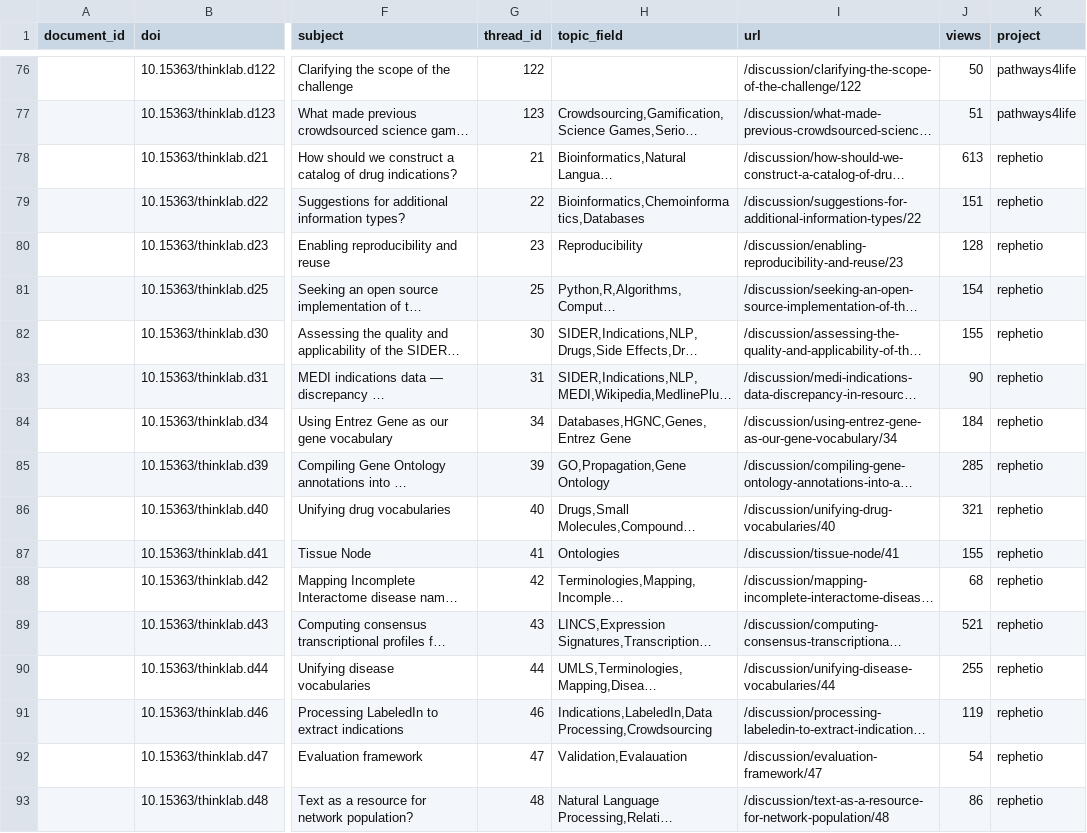
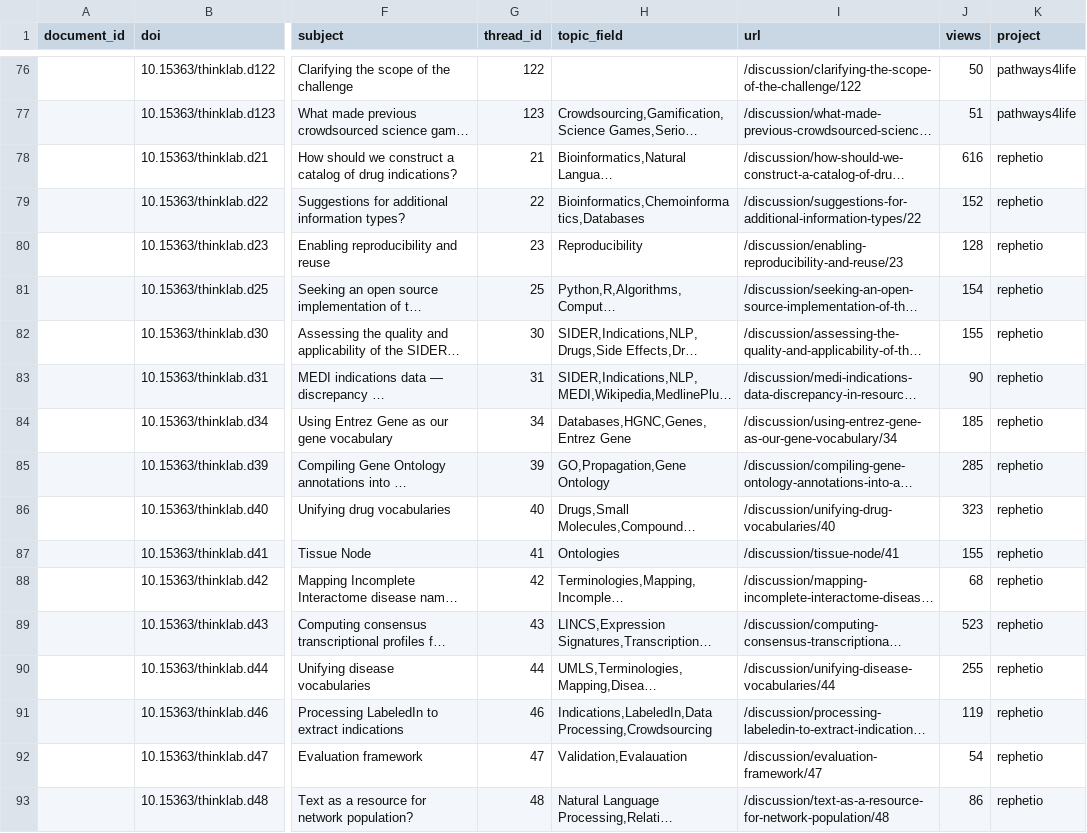
Before and after one commit to dhimmel/thinklytics, a TSV file: process/table/threads.tsv, drawn as a sheet; only a part is shown, gaps mark what is left out; long unchanged cells end in …; the diff covers the shown part only; the diff names each change by its address in the sheet, - before the commit and + after, or states it on an @@ line.

Commit message:
Auto-export all projects on 2016-11-21
Created by Travis CI build number 135 and job number 135.1.
https://travis-ci.org/dhimmel/thinklytics/builds/177780537
https://travis-ci.org/dhimmel/thinklytics/jobs/177780538

Committed on 2016-11-21T21:06:56+0000.

```diff
--- a/process/table/threads.tsv
+++ b/process/table/threads.tsv
-J78 (views): 613
+J78 (views): 616
-J79 (views): 151
+J79 (views): 152
-J84 (views): 184
+J84 (views): 185
-J86 (views): 321
+J86 (views): 323
-J89 (views): 521
+J89 (views): 523
```
Also changed, not shown: 19 edited cells elsewhere in this file, process/table/documents.tsv, 10 other files.
